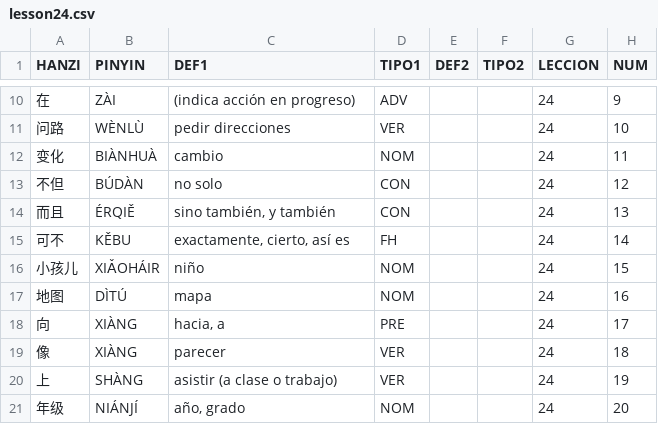
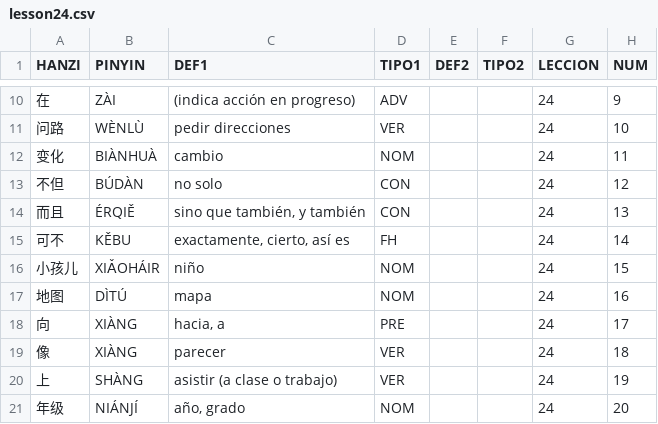
Before and after one commit to pablo-cerve/confucio, a CSV file: lessons/book2/lesson24.csv, drawn as a sheet; only a part is shown, gaps mark what is left out.

```diff
--- a/lessons/book2/lesson24.csv
+++ b/lessons/book2/lesson24.csv
@@ -13,3 +13,3 @@ HANZI,PINYIN,DEF1,TIPO1,DEF2,TIPO2,LECCION,NUM
 不但,BÚDÀN,no solo,CON,,,24,12
-而且,ÉRQIĚ,"sino también, y también",CON,,,24,13
+而且,ÉRQIĚ,"sino que también, y también",CON,,,24,13
 可不,KĚBU,"exactamente, cierto, así es",FH,,,24,14
```
Also changed, not shown: lessons/book1/lesson4.csv, lessons/book1/lesson6.csv.
